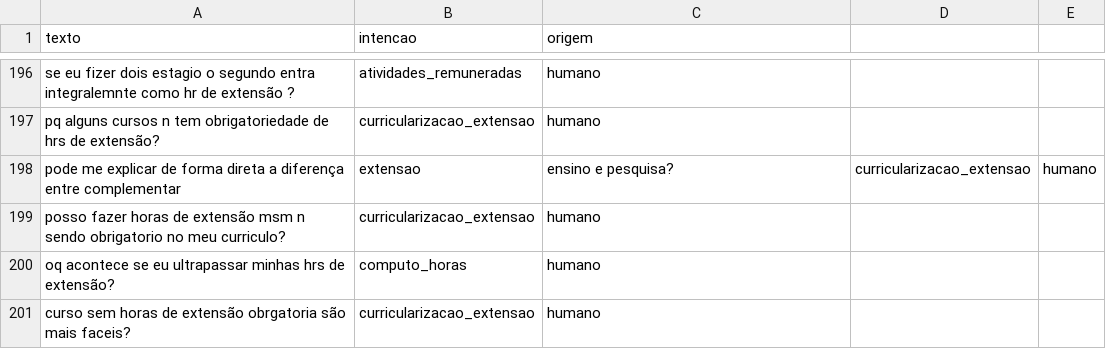
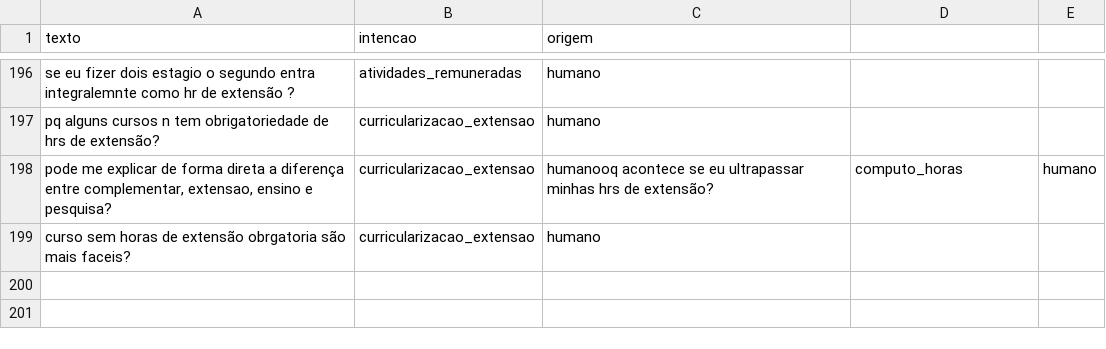
Before and after one commit to dudamacedo26/IA-2026-02-TP-Chatbot, a CSV file: dados/teste.csv, drawn as a sheet; only a part is shown, gaps mark what is left out; removed rows and columns are numbered as before the commit, all else as after; the diff names each change by its address in the sheet, - before the commit and + after, or states it on an @@ line.

Commit message:
corrigindo virgula na frase
Removed duplicate questions and fixed formatting issues.

```diff
--- a/dados/teste.csv
+++ b/dados/teste.csv
-row 198: pode me explicar de forma direta a diferença entre complementar | extensao | ensino e pesquisa? | curricularizacao_extensao | humano
-row 199: posso fazer horas de extensão msm n sendo obrigatorio no meu curriculo? | curricularizacao_extensao | humano
-row 200: oq acontece se eu ultrapassar minhas hrs de extensão? | computo_horas | humano
+row 198: pode me explicar de forma direta a diferença entre complementar, extensao, ensino e pesquisa? | curricularizacao_extensao | humanooq acontece se eu ultrapassar minhas hrs de extensão? | computo_horas | humano
```
